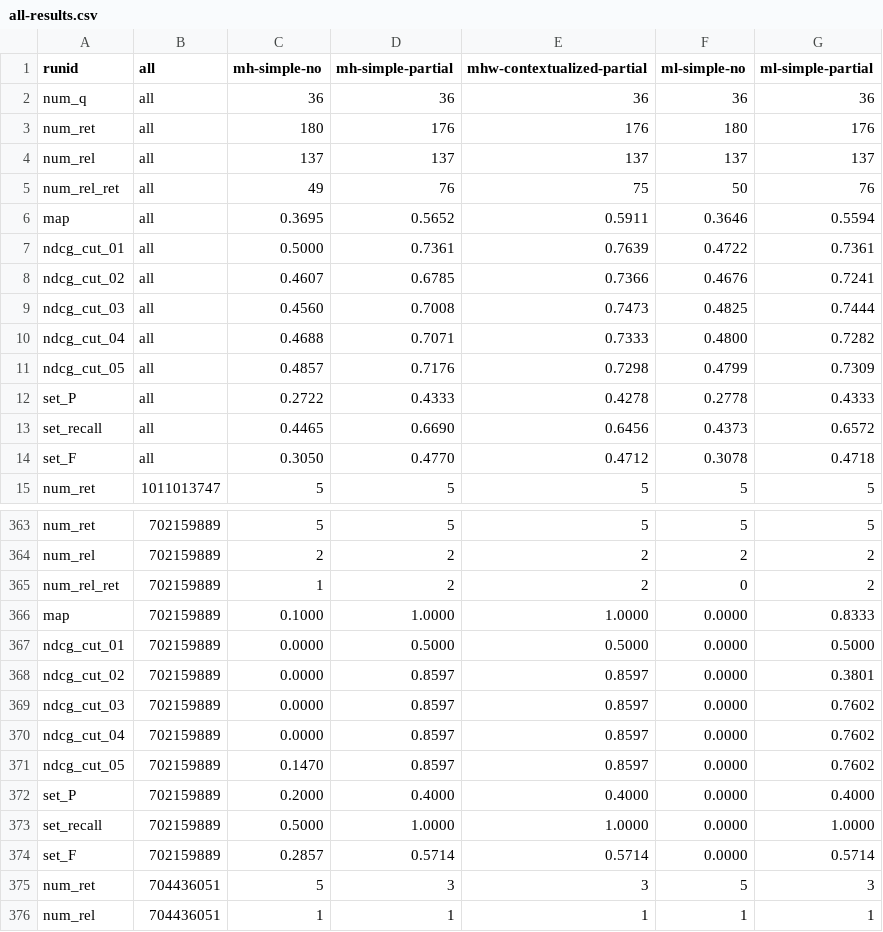
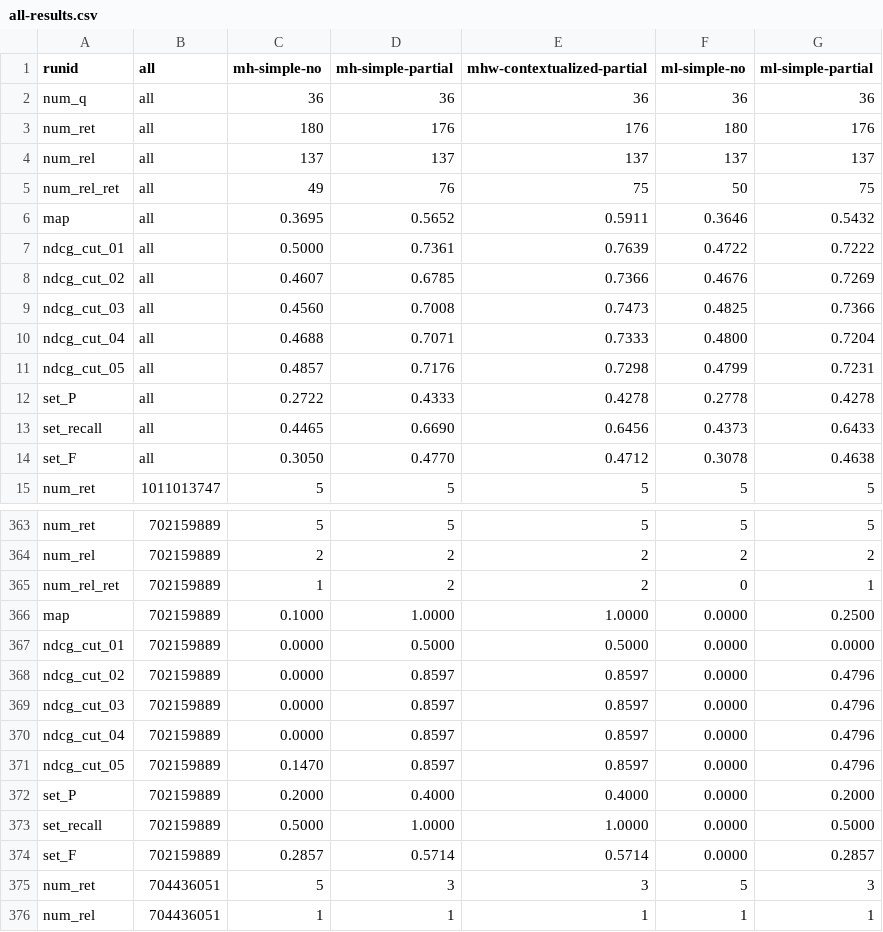
Before and after one commit to rporrini/facet-annotation, a CSV file: evaluation/results/dbpedia-ontology-results/all-results.csv, drawn as a sheet; only a part is shown, gaps mark what is left out.

Commit message:
experimental results

```diff
--- a/evaluation/results/dbpedia-ontology-results/all-results.csv
+++ b/evaluation/results/dbpedia-ontology-results/all-results.csv
@@ -4,12 +4,12 @@ num_ret               	all	180	176	176	180	176
 num_rel               	all	137	137	137	137	137
-num_rel_ret           	all	49	76	75	50	76
-map                   	all	0.3695	0.5652	0.5911	0.3646	0.5594
-ndcg_cut_01            	all	0.5000	0.7361	0.7639	0.4722	0.7361
-ndcg_cut_02            	all	0.4607	0.6785	0.7366	0.4676	0.7241
-ndcg_cut_03            	all	0.4560	0.7008	0.7473	0.4825	0.7444
-ndcg_cut_04            	all	0.4688	0.7071	0.7333	0.4800	0.7282
-ndcg_cut_05            	all	0.4857	0.7176	0.7298	0.4799	0.7309
-set_P                 	all	0.2722	0.4333	0.4278	0.2778	0.4333
-set_recall            	all	0.4465	0.6690	0.6456	0.4373	0.6572
-set_F                 	all	0.3050	0.4770	0.4712	0.3078	0.4718
+num_rel_ret           	all	49	76	75	50	75
+map                   	all	0.3695	0.5652	0.5911	0.3646	0.5432
+ndcg_cut_01            	all	0.5000	0.7361	0.7639	0.4722	0.7222
+ndcg_cut_02            	all	0.4607	0.6785	0.7366	0.4676	0.7269
+ndcg_cut_03            	all	0.4560	0.7008	0.7473	0.4825	0.7366
+ndcg_cut_04            	all	0.4688	0.7071	0.7333	0.4800	0.7204
+ndcg_cut_05            	all	0.4857	0.7176	0.7298	0.4799	0.7231
+set_P                 	all	0.2722	0.4333	0.4278	0.2778	0.4278
+set_recall            	all	0.4465	0.6690	0.6456	0.4373	0.6433
+set_F                 	all	0.3050	0.4770	0.4712	0.3078	0.4638
 num_ret               	1011013747	5	5	5	5	5
@@ -364,12 +364,12 @@ num_ret               	702159889	5	5	5	5	5
 num_rel               	702159889	2	2	2	2	2
-num_rel_ret           	702159889	1	2	2	0	2
-map                   	702159889	0.1000	1.0000	1.0000	0.0000	0.8333
-ndcg_cut_01            	702159889	0.0000	0.5000	0.5000	0.0000	0.5000
-ndcg_cut_02            	702159889	0.0000	0.8597	0.8597	0.0000	0.3801
-ndcg_cut_03            	702159889	0.0000	0.8597	0.8597	0.0000	0.7602
-ndcg_cut_04            	702159889	0.0000	0.8597	0.8597	0.0000	0.7602
-ndcg_cut_05            	702159889	0.1470	0.8597	0.8597	0.0000	0.7602
-set_P                 	702159889	0.2000	0.4000	0.4000	0.0000	0.4000
-set_recall            	702159889	0.5000	1.0000	1.0000	0.0000	1.0000
-set_F                 	702159889	0.2857	0.5714	0.5714	0.0000	0.5714
+num_rel_ret           	702159889	1	2	2	0	1
+map                   	702159889	0.1000	1.0000	1.0000	0.0000	0.2500
+ndcg_cut_01            	702159889	0.0000	0.5000	0.5000	0.0000	0.0000
+ndcg_cut_02            	702159889	0.0000	0.8597	0.8597	0.0000	0.4796
+ndcg_cut_03            	702159889	0.0000	0.8597	0.8597	0.0000	0.4796
+ndcg_cut_04            	702159889	0.0000	0.8597	0.8597	0.0000	0.4796
+ndcg_cut_05            	702159889	0.1470	0.8597	0.8597	0.0000	0.4796
+set_P                 	702159889	0.2000	0.4000	0.4000	0.0000	0.2000
+set_recall            	702159889	0.5000	1.0000	1.0000	0.0000	0.5000
+set_F                 	702159889	0.2857	0.5714	0.5714	0.0000	0.2857
 num_ret               	704436051	5	3	3	5	3
```
Also changed, not shown: evaluation/results/dbpedia-ontology-without-numbers-results/all-results.csv, evaluation/results/dbpedia-results/all-results.csv, 19 other files.
